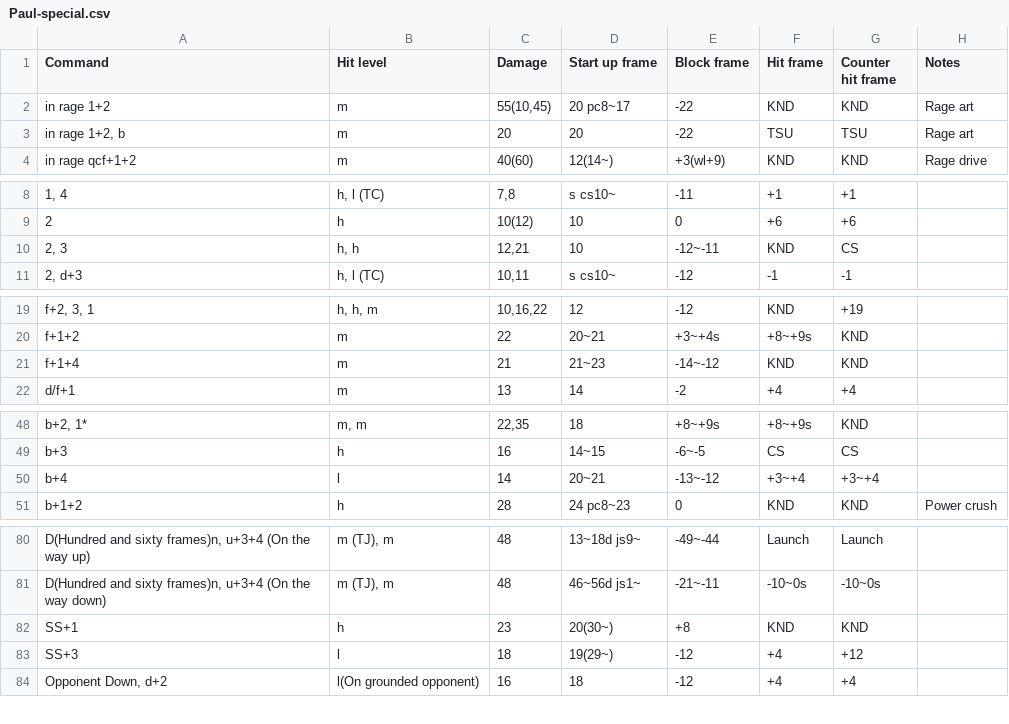
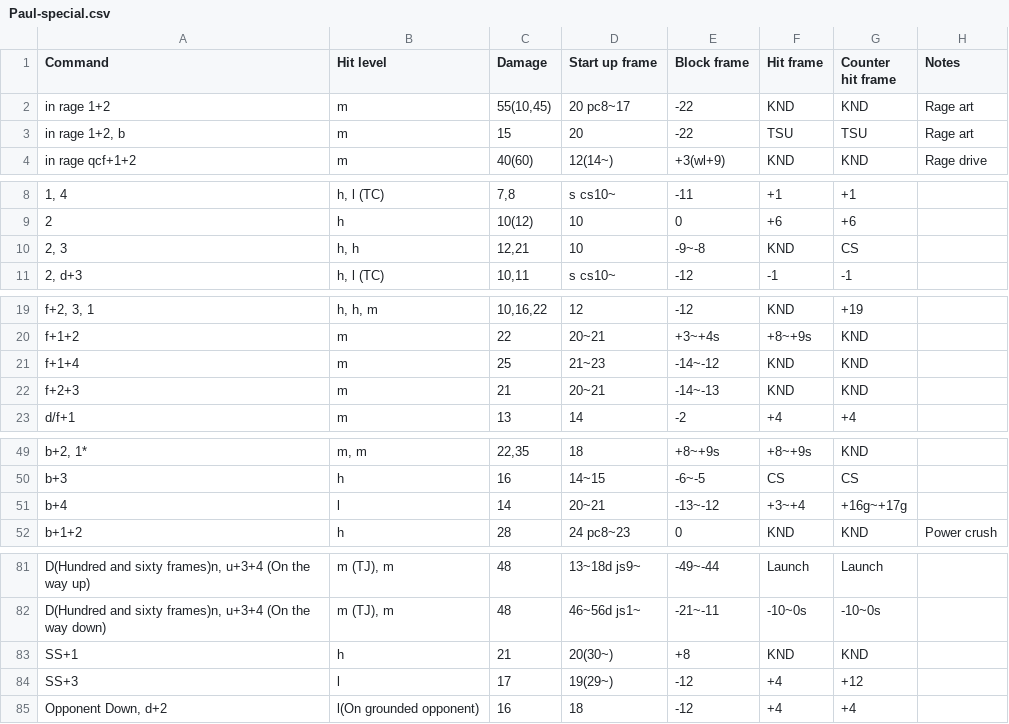
Before and after one commit to pbruvoll/rbnTekkenFrameData, a CSV file: frameData/T7/csv/Paul/Paul-special.csv, drawn as a sheet; only a part is shown, gaps mark what is left out; the diff covers the shown part only.

Commit message:
season 4 : kaz, kat, leo and paul

```diff
--- a/frameData/T7/csv/Paul/Paul-special.csv
+++ b/frameData/T7/csv/Paul/Paul-special.csv
@@ -2,3 +2,3 @@ Command;Hit level;Damage;Start up frame;Block frame;Hit frame;Counter hit frame;
 in rage 1+2;m;55(10,45);20 pc8~17;-22;KND;KND;Rage art
-in rage 1+2, b;m;20;20;-22;TSU;TSU;Rage art
+in rage 1+2, b;m;15;20;-22;TSU;TSU;Rage art
 in rage qcf+1+2;m;40(60);12(14~);+3(wl+9);KND;KND;Rage drive
@@ -9,3 +9,3 @@ in rage qcf+1+2;m;40(60);12(14~);+3(wl+9);KND;KND;Rage drive
 2;h;10(12);10;0;+6;+6;
-2, 3;h, h;12,21;10;-12~-11;KND;CS;
+2, 3;h, h;12,21;10;-9~-8;KND;CS;
 2, d+3;h, l (TC);10,11;s cs10~;-12;-1;-1;
@@ -20,3 +20,4 @@ f+2, 3, 1;h, h, m;10,16,22;12;-12;KND;+19;
 f+1+2;m;22;20~21;+3~+4s;+8~+9s;KND;
-f+1+4;m;21;21~23;-14~-12;KND;KND;
+f+1+4;m;25;21~23;-14~-12;KND;KND;
+f+2+3;m;21;20~21;-14~-13;KND;KND;
 d/f+1;m;13;14;-2;+4;+4;
@@ -49,3 +50,3 @@ b+2, 1*;m, m;22,35;18;+8~+9s;+8~+9s;KND;
 b+3;h;16;14~15;-6~-5;CS;CS;
-b+4;l;14;20~21;-13~-12;+3~+4;+3~+4;
+b+4;l;14;20~21;-13~-12;+3~+4;+16g~+17g;
 b+1+2;h;28;24 pc8~23;0;KND;KND;Power crush
@@ -81,4 +82,4 @@ D(Hundred and sixty frames)n, u+3+4 (On the way up);m (TJ), m;48;13~18d js9~;-49
 D(Hundred and sixty frames)n, u+3+4 (On the way down);m (TJ), m;48;46~56d js1~;-21~-11;-10~0s;-10~0s;
-SS+1;h;23;20(30~);+8;KND;KND;
-SS+3;l;18;19(29~);-12;+4;+12;
+SS+1;h;21;20(30~);+8;KND;KND;
+SS+3;l;17;19(29~);-12;+4;+12;
 Opponent Down, d+2;l(On grounded opponent);16;18;-12;+4;+4;
```
Also changed, not shown: 1 edited cell elsewhere in this file, frameData/T7/csv/Katarina/Katarina-special.csv, frameData/T7/csv/Kazuya/Kazuya-special.csv, 1 other file.
